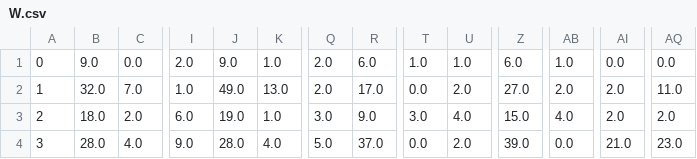
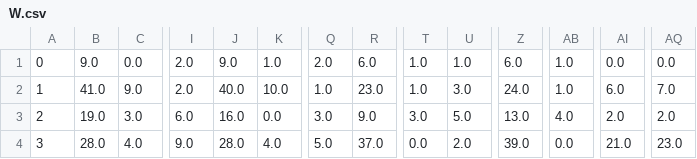
Before and after one commit to klzeng/NPR--Number_Plate_Recognition, a CSV file: ftrNlabels/W.csv, drawn as a sheet; only a part is shown, gaps mark what is left out; the diff covers the shown part only; the diff names each change by its address in the sheet, - before the commit and + after, or states it on an @@ line.

```diff
--- a/ftrNlabels/W.csv
+++ b/ftrNlabels/W.csv
-B2: 32.0
+B2: 41.0
-C2: 7.0
+C2: 9.0
-I2: 1.0
+I2: 2.0
-J2: 49.0
+J2: 40.0
-K2: 13.0
+K2: 10.0
-Q2: 2.0
+Q2: 1.0
-R2: 17.0
+R2: 23.0
-T2: 0.0
+T2: 1.0
-U2: 2.0
+U2: 3.0
-Z2: 27.0
+Z2: 24.0
-AB2: 2.0
+AB2: 1.0
-AI2: 2.0
+AI2: 6.0
-AQ2: 11.0
+AQ2: 7.0
-B3: 18.0
+B3: 19.0
-C3: 2.0
+C3: 3.0
-J3: 19.0
+J3: 16.0
-K3: 1.0
+K3: 0.0
-U3: 4.0
+U3: 5.0
-Z3: 15.0
+Z3: 13.0
```
Also changed, not shown: 157 edited cells elsewhere in this file, 28 other files.
